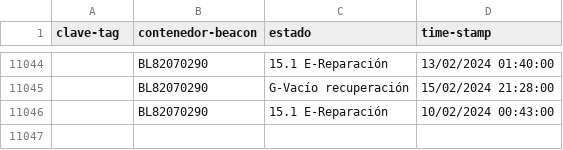
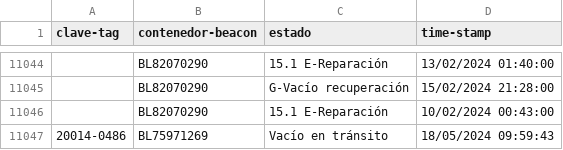
Before and after one commit to JavierNavaridasM/SmartContainerAUTO, a CSV file: DatosBLEAzure.csv, drawn as a sheet; only a part is shown, gaps mark what is left out; the diff names each change by its address in the sheet, - before the commit and + after, or states it on an @@ line.

```diff
--- a/DatosBLEAzure.csv
+++ b/DatosBLEAzure.csv
+row 11047: 20014-0486 | BL75971269 | Vacío en tránsito | 18/05/2024 09:59:43
```
Also changed, not shown: 1 other file.
